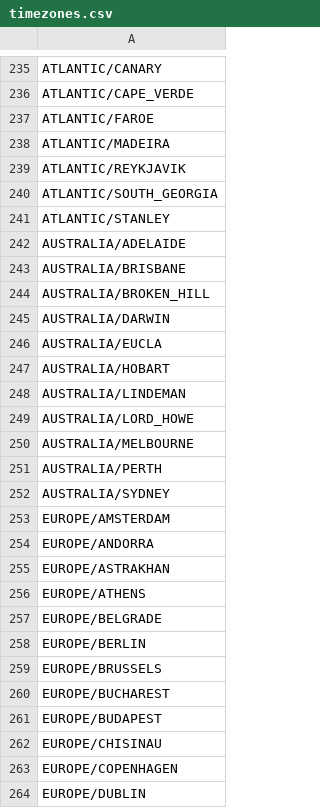
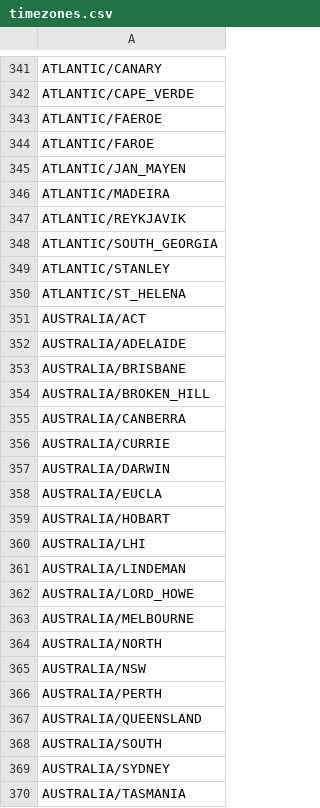
Before and after one commit to tsegall/fta, a CSV file: src/main/resources/reference/timezones.csv, drawn as a sheet; only a part is shown, gaps mark what is left out; the shorter side is filled out with more unchanged rows; the diff covers the shown part only; the diff names each change by its address in the sheet, - before the commit and + after, or states it on an @@ line.

```diff
--- a/src/main/resources/reference/timezones.csv
+++ b/src/main/resources/reference/timezones.csv
+row 343: ATLANTIC/FAEROE
+row 345: ATLANTIC/JAN_MAYEN
+row 350: ATLANTIC/ST_HELENA
+row 351: AUSTRALIA/ACT
+row 355: AUSTRALIA/CANBERRA
+row 356: AUSTRALIA/CURRIE
+row 360: AUSTRALIA/LHI
+row 364: AUSTRALIA/NORTH
+row 365: AUSTRALIA/NSW
+row 367: AUSTRALIA/QUEENSLAND
+row 368: AUSTRALIA/SOUTH
+row 370: AUSTRALIA/TASMANIA
```
Also changed, not shown: 154 added rows, 1 moved row and 1 edited cell elsewhere in this file, src/main/resources/reference/en_title_hotwords.csv, 3 other files.
